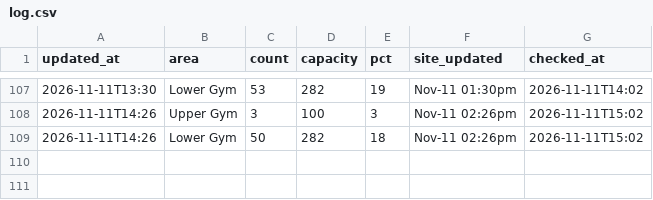
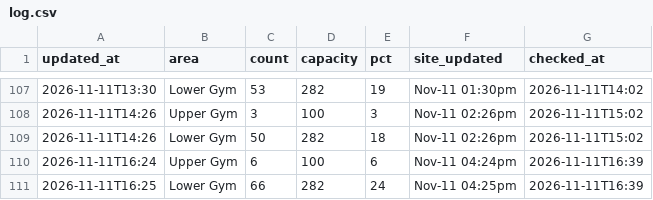
Before and after one commit to sharktide0/corec-tracker, a CSV file: docs/log.csv, drawn as a sheet; only a part is shown, gaps mark what is left out; the diff names each change by its address in the sheet, - before the commit and + after, or states it on an @@ line.

Commit message:
log 21:39

```diff
--- a/docs/log.csv
+++ b/docs/log.csv
+row 110: 2026-11-11T16:24 | Upper Gym | 6 | 100 | 6 | Nov-11 04:24pm | 2026-11-11T16:39
+row 111: 2026-11-11T16:25 | Lower Gym | 66 | 282 | 24 | Nov-11 04:25pm | 2026-11-11T16:39
```
